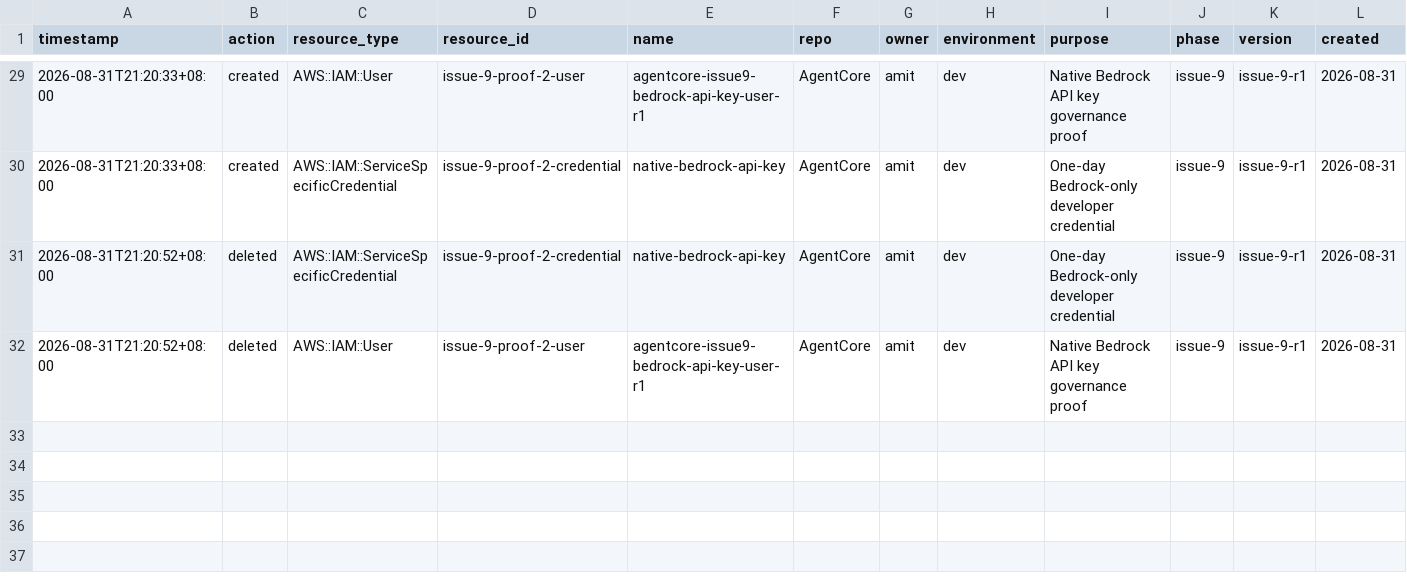
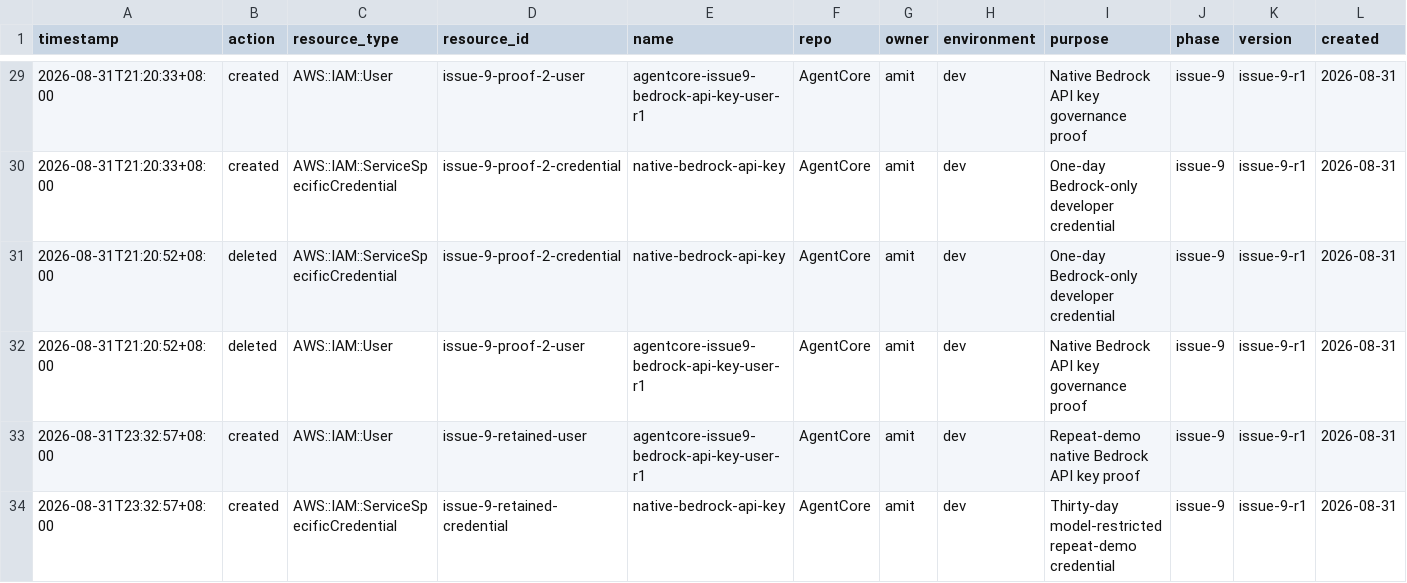
Before and after one commit to mytestlab123/AgentCore, a CSV file: docs/aws-resource-record.csv, drawn as a sheet; only a part is shown, gaps mark what is left out; rows hold the shown columns only; the diff names each change by its address in the sheet, - before the commit and + after, or states it on an @@ line.

Commit message:
feat: add retained Bedrock key GUI proof

```diff
--- a/docs/aws-resource-record.csv
+++ b/docs/aws-resource-record.csv
+row 33: 2026-08-31T23:32:57+08:00 | created | AWS::IAM::User | issue-9-retained-user | agentcore-issue9-bedrock-api-key-user-r1 | AgentCore | amit | dev | Repeat-demo native Bedrock API key proof | issue-9 | issue-9-r1 | 2026-08-31
+row 34: 2026-08-31T23:32:57+08:00 | created | AWS::IAM::ServiceSpecificCredential | issue-9-retained-credential | native-bedrock-api-key | AgentCore | amit | dev | Thirty-day model-restricted repeat-demo credential | issue-9 | issue-9-r1 | 2026-08-31
```
Also changed, not shown: 14 other files.
